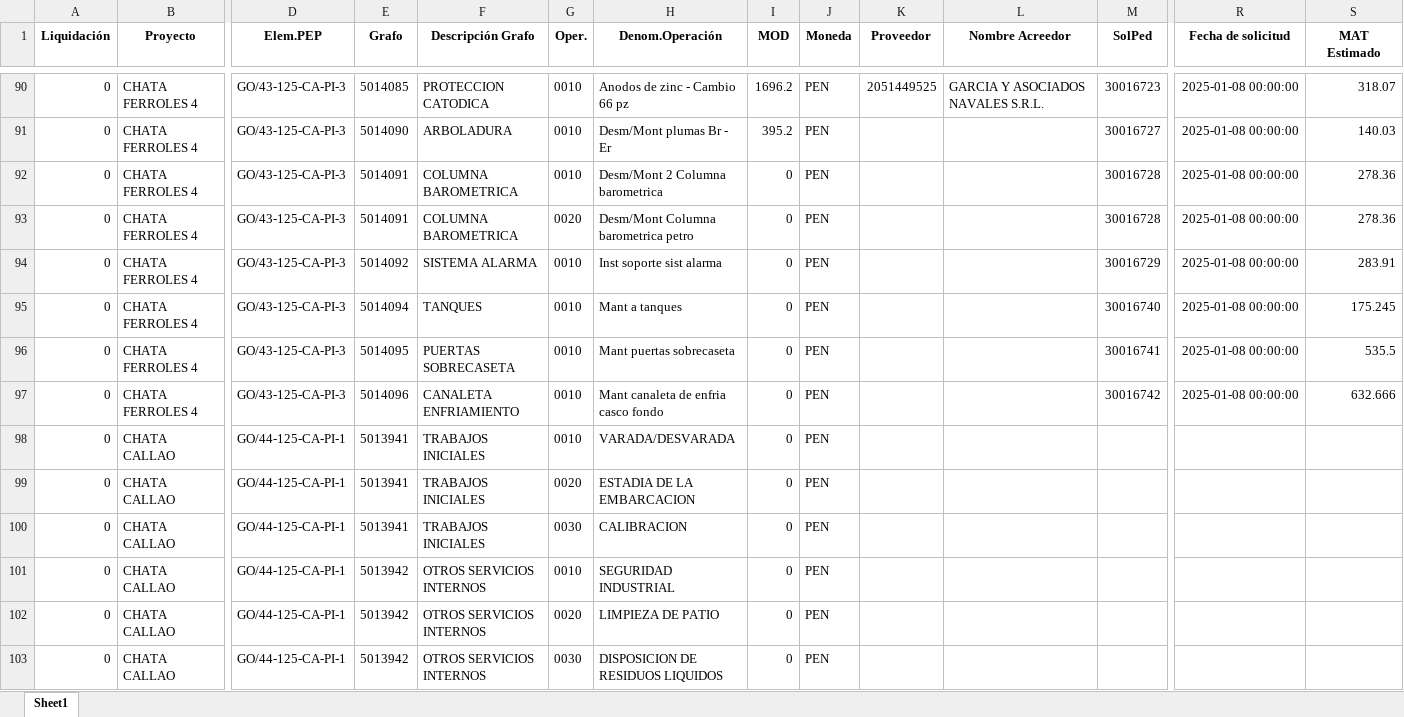
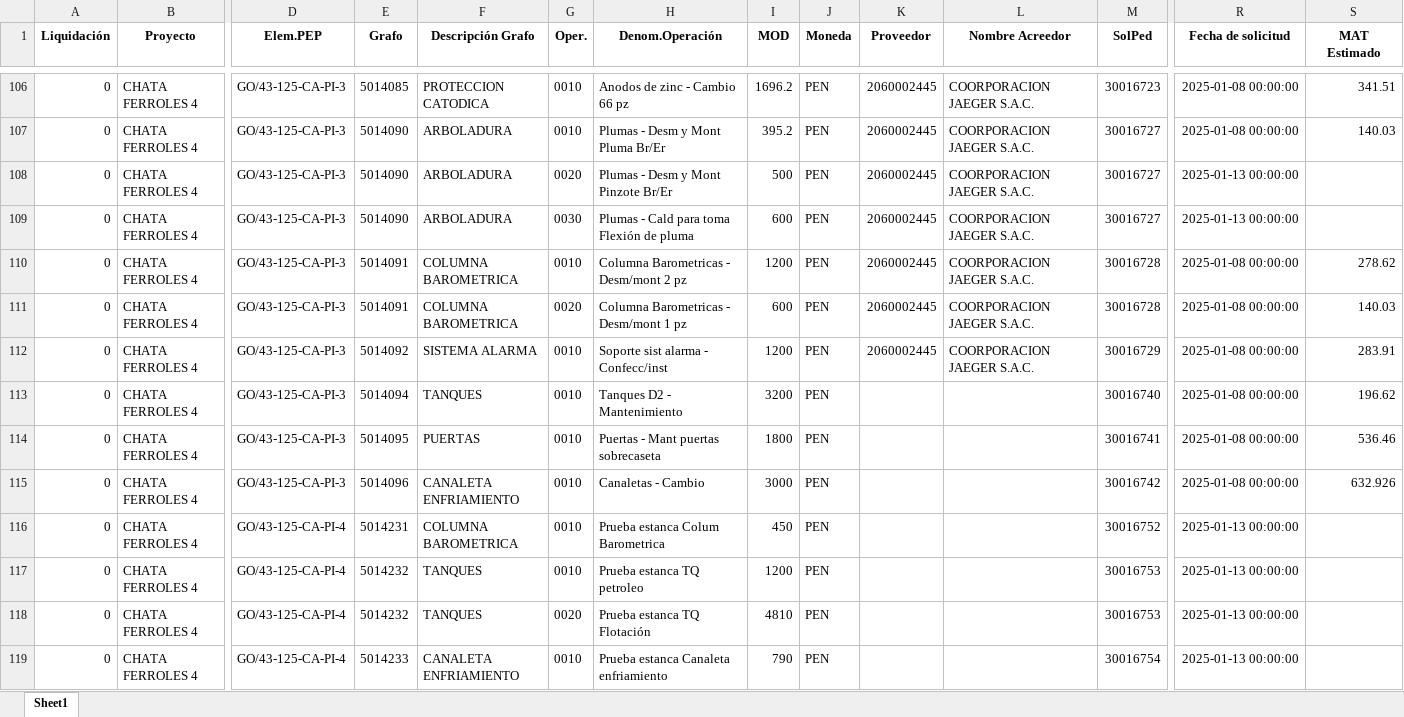
Before and after one commit to ProyectosAstillero/Astillero, an Excel workbook: 2025-1/UTI.xlsx, sheet Sheet1, drawn as a sheet; only a part is shown, gaps mark what is left out; the shorter side is filled out with more unchanged rows; values as stored, in another font and other column widths than the file's, no borders; addresses are those after the commit; rows hold the shown columns only; the diff covers the shown part only; the diff names each change by its address in the sheet, - before the commit and + after, or states it on an @@ line.

```diff
--- a/2025-1/UTI.xlsx (sheet Sheet1)
+++ b/2025-1/UTI.xlsx (sheet Sheet1)
-K106 (Proveedor): 2051449525
+K106 (Proveedor): 2060002445
-L106 (Nombre Acreedor): GARCIA Y ASOCIADOS NAVALES S.R.L.
+L106 (Nombre Acreedor): COORPORACION JAEGER S.A.C.
-S106 (MAT Estimado): 318.07
+S106 (MAT Estimado): 341.51
-H107 (Denom.Operación): Desm/Mont plumas Br - Er
+H107 (Denom.Operación): Plumas - Desm y Mont Pluma Br/Er
-K107 (Proveedor): (empty)
+K107 (Proveedor): 2060002445
-L107 (Nombre Acreedor): (empty)
+L107 (Nombre Acreedor): COORPORACION JAEGER S.A.C.
+row 108: 0 | CHATA FERROLES 4 | GO/43-125-CA-PI-3 | 5014090 | ARBOLADURA | 0020 | Plumas - Desm y Mont Pinzote Br/Er | 500 | PEN | 2060002445 | COORPORACION JAEGER S.A.C. | 30016727 | 2025-01-13 00:00:00
+row 109: 0 | CHATA FERROLES 4 | GO/43-125-CA-PI-3 | 5014090 | ARBOLADURA | 0030 | Plumas - Cald para toma Flexión de pluma | 600 | PEN | 2060002445 | COORPORACION JAEGER S.A.C. | 30016727 | 2025-01-13 00:00:00
-H110 (Denom.Operación): Desm/Mont 2 Columna barometrica
+H110 (Denom.Operación): Columna Barometricas - Desm/mont 2 pz
-I110 (MOD): 0
+I110 (MOD): 1200
-K110:K112 (Proveedor): (empty)
+K110:K112 (Proveedor): 2060002445
-L110:L112 (Nombre Acreedor): (empty)
+L110:L112 (Nombre Acreedor): COORPORACION JAEGER S.A.C.
-S110 (MAT Estimado): 278.36
+S110 (MAT Estimado): 278.62
-H111 (Denom.Operación): Desm/Mont Columna barometrica petro
+H111 (Denom.Operación): Columna Barometricas - Desm/mont 1 pz
-I111 (MOD): 0
+I111 (MOD): 600
-S111 (MAT Estimado): 278.36
+S111 (MAT Estimado): 140.03
-H112 (Denom.Operación): Inst soporte sist alarma
+H112 (Denom.Operación): Soporte sist alarma - Confecc/inst
-I112 (MOD): 0
+I112 (MOD): 1200
-H113 (Denom.Operación): Mant a tanques
+H113 (Denom.Operación): Tanques D2 - Mantenimiento
-I113 (MOD): 0
+I113 (MOD): 3200
-S113 (MAT Estimado): 175.245
+S113 (MAT Estimado): 196.62
-F114 (Descripción Grafo): PUERTAS SOBRECASETA
+F114 (Descripción Grafo): PUERTAS
-H114 (Denom.Operación): Mant puertas sobrecaseta
+H114 (Denom.Operación): Puertas - Mant puertas sobrecaseta
-I114 (MOD): 0
+I114 (MOD): 1800
-S114 (MAT Estimado): 535.5
+S114 (MAT Estimado): 536.46
-H115 (Denom.Operación): Mant canaleta de enfria casco fondo
+H115 (Denom.Operación): Canaletas - Cambio
-I115 (MOD): 0
+I115 (MOD): 3000
-S115 (MAT Estimado): 632.666
+S115 (MAT Estimado): 632.926
+row 116: 0 | CHATA FERROLES 4 | GO/43-125-CA-PI-4 | 5014231 | COLUMNA BAROMETRICA | 0010 | Prueba estanca Colum Barometrica | 450 | PEN |  |  | 30016752 | 2025-01-13 00:00:00
+row 117: 0 | CHATA FERROLES 4 | GO/43-125-CA-PI-4 | 5014232 | TANQUES | 0010 | Prueba estanca TQ petroleo | 1200 | PEN |  |  | 30016753 | 2025-01-13 00:00:00
+row 118: 0 | CHATA FERROLES 4 | GO/43-125-CA-PI-4 | 5014232 | TANQUES | 0020 | Prueba estanca TQ Flotación | 4810 | PEN |  |  | 30016753 | 2025-01-13 00:00:00
+row 119: 0 | CHATA FERROLES 4 | GO/43-125-CA-PI-4 | 5014233 | CANALETA ENFRIAMIENTO | 0010 | Prueba estanca Canaleta enfriamiento | 790 | PEN |  |  | 30016754 | 2025-01-13 00:00:00
```
Also changed, not shown: 55 added rows, 3 removed rows and 307 edited cells elsewhere in this sheet, 2025-1/REDI.xlsx.
